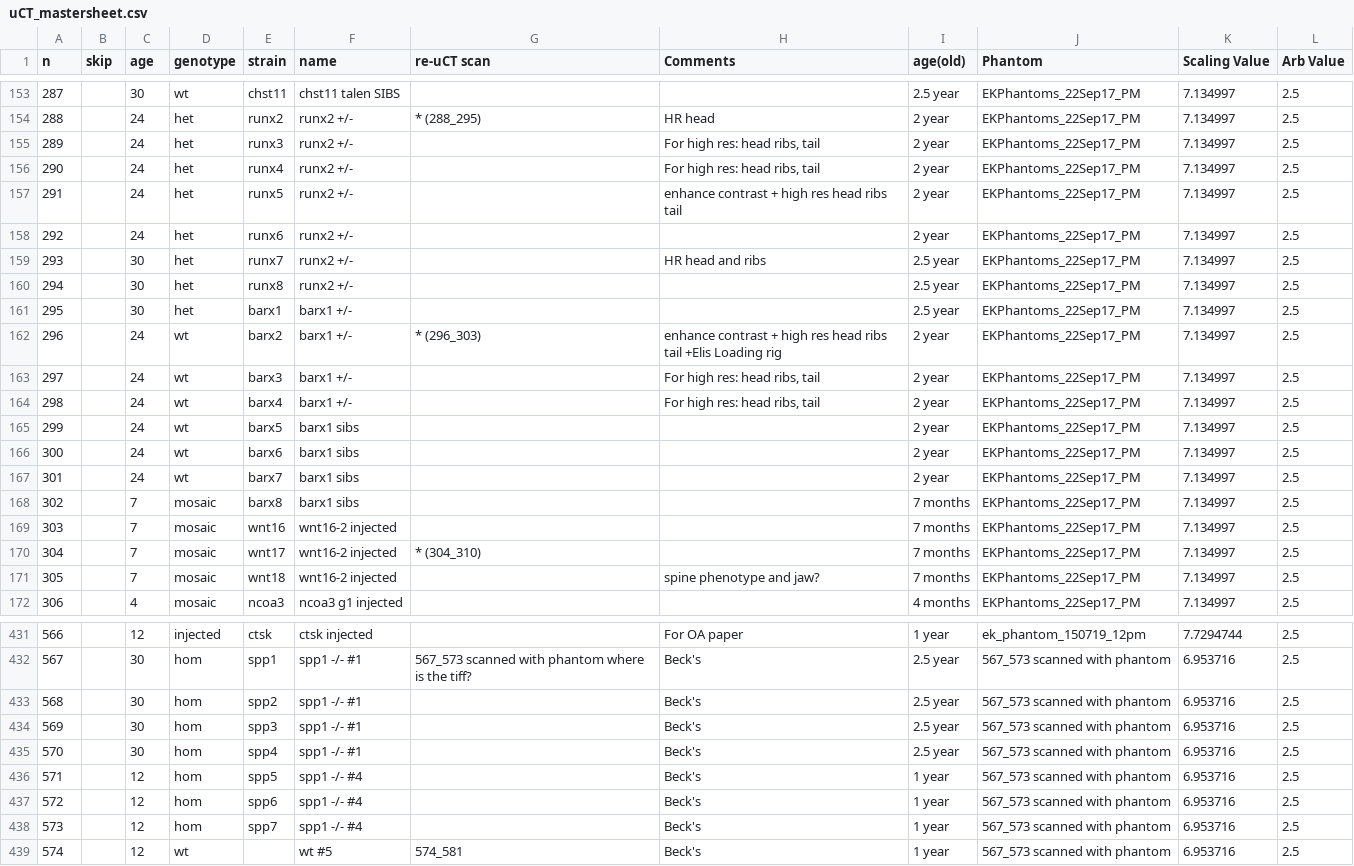
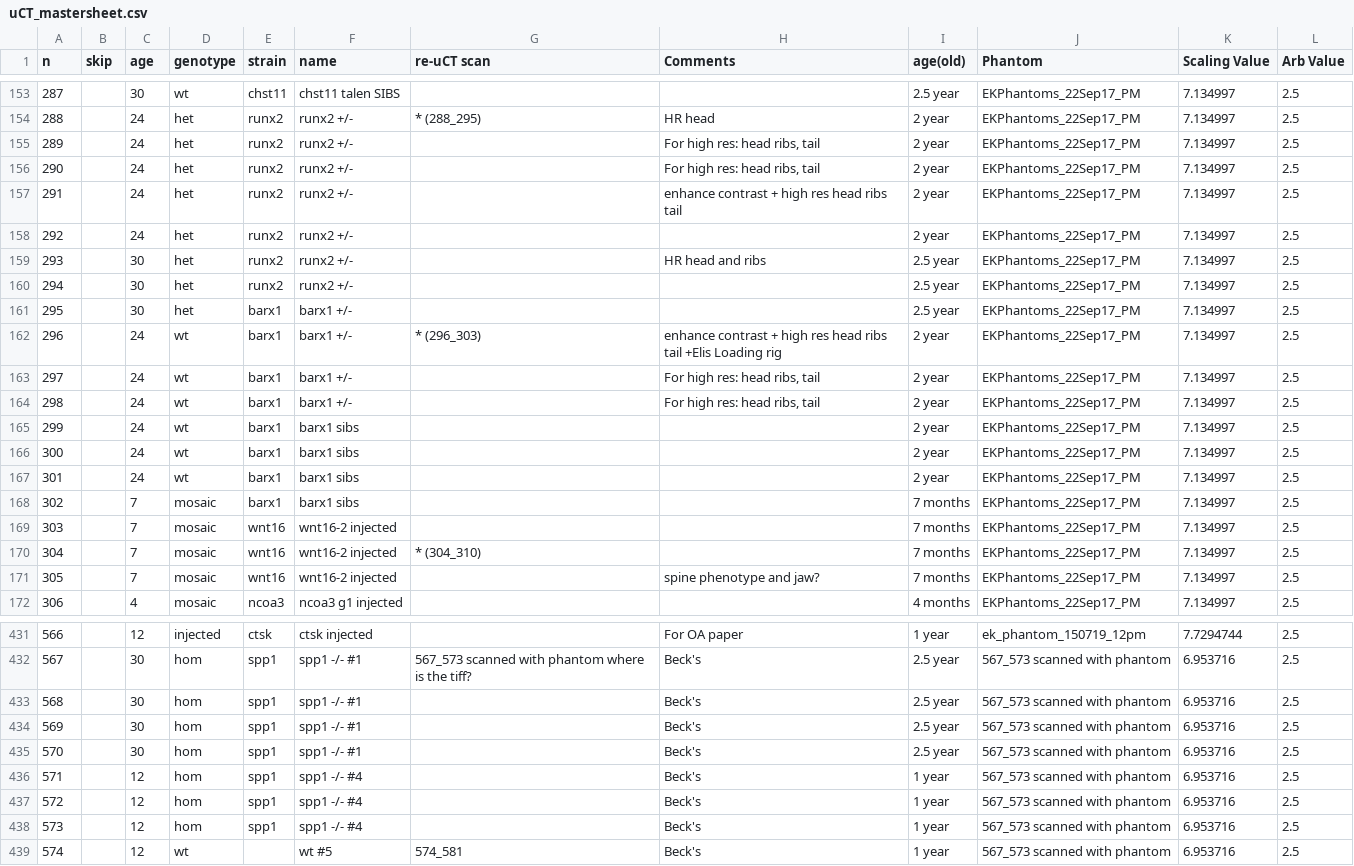
Before and after one commit to wahabk/ctfishpy, a CSV file: uCT_mastersheet.csv, drawn as a sheet; only a part is shown, gaps mark what is left out; the diff covers the shown part only.

```diff
--- a/uCT_mastersheet.csv
+++ b/uCT_mastersheet.csv
@@ -154,19 +154,19 @@ n,skip,age,genotype,strain,name,re-uCT scan,Comments,age(old),Phantom,Scaling Va
 288,,24,het,runx2,runx2 +/-,* (288_295),HR head,2 year,EKPhantoms_22Sep17_PM,7.134997,2.5
-289,,24,het,runx3,runx2 +/-,," For high res: head ribs, tail ",2 year,EKPhantoms_22Sep17_PM,7.134997,2.5
-290,,24,het,runx4,runx2 +/-,," For high res: head ribs, tail ",2 year,EKPhantoms_22Sep17_PM,7.134997,2.5
-291,,24,het,runx5,runx2 +/-,,enhance contrast + high res head ribs tail,2 year,EKPhantoms_22Sep17_PM,7.134997,2.5
-292,,24,het,runx6,runx2 +/-,,,2 year,EKPhantoms_22Sep17_PM,7.134997,2.5
-293,,30,het,runx7,runx2 +/-,,HR head and ribs,2.5 year,EKPhantoms_22Sep17_PM,7.134997,2.5
-294,,30,het,runx8,runx2 +/-,,,2.5 year,EKPhantoms_22Sep17_PM,7.134997,2.5
+289,,24,het,runx2,runx2 +/-,," For high res: head ribs, tail ",2 year,EKPhantoms_22Sep17_PM,7.134997,2.5
+290,,24,het,runx2,runx2 +/-,," For high res: head ribs, tail ",2 year,EKPhantoms_22Sep17_PM,7.134997,2.5
+291,,24,het,runx2,runx2 +/-,,enhance contrast + high res head ribs tail,2 year,EKPhantoms_22Sep17_PM,7.134997,2.5
+292,,24,het,runx2,runx2 +/-,,,2 year,EKPhantoms_22Sep17_PM,7.134997,2.5
+293,,30,het,runx2,runx2 +/-,,HR head and ribs,2.5 year,EKPhantoms_22Sep17_PM,7.134997,2.5
+294,,30,het,runx2,runx2 +/-,,,2.5 year,EKPhantoms_22Sep17_PM,7.134997,2.5
 295,,30,het,barx1,barx1 +/-,,,2.5 year,EKPhantoms_22Sep17_PM,7.134997,2.5
-296,,24,wt,barx2,barx1 +/-,* (296_303),enhance contrast + high res head ribs tail +Elis Loading rig,2 year,EKPhantoms_22Sep17_PM,7.134997,2.5
-297,,24,wt,barx3,barx1 +/-,," For high res: head ribs, tail ",2 year,EKPhantoms_22Sep17_PM,7.134997,2.5
-298,,24,wt,barx4,barx1 +/-,," For high res: head ribs, tail ",2 year,EKPhantoms_22Sep17_PM,7.134997,2.5
-299,,24,wt,barx5,barx1 sibs,,,2 year,EKPhantoms_22Sep17_PM,7.134997,2.5
-300,,24,wt,barx6,barx1 sibs,,,2 year,EKPhantoms_22Sep17_PM,7.134997,2.5
-301,,24,wt,barx7,barx1 sibs,,,2 year,EKPhantoms_22Sep17_PM,7.134997,2.5
-302,,7,mosaic,barx8,barx1 sibs,,,7 months,EKPhantoms_22Sep17_PM,7.134997,2.5
+296,,24,wt,barx1,barx1 +/-,* (296_303),enhance contrast + high res head ribs tail +Elis Loading rig,2 year,EKPhantoms_22Sep17_PM,7.134997,2.5
+297,,24,wt,barx1,barx1 +/-,," For high res: head ribs, tail ",2 year,EKPhantoms_22Sep17_PM,7.134997,2.5
+298,,24,wt,barx1,barx1 +/-,," For high res: head ribs, tail ",2 year,EKPhantoms_22Sep17_PM,7.134997,2.5
+299,,24,wt,barx1,barx1 sibs,,,2 year,EKPhantoms_22Sep17_PM,7.134997,2.5
+300,,24,wt,barx1,barx1 sibs,,,2 year,EKPhantoms_22Sep17_PM,7.134997,2.5
+301,,24,wt,barx1,barx1 sibs,,,2 year,EKPhantoms_22Sep17_PM,7.134997,2.5
+302,,7,mosaic,barx1,barx1 sibs,,,7 months,EKPhantoms_22Sep17_PM,7.134997,2.5
 303,,7,mosaic,wnt16,wnt16-2 injected,,,7 months,EKPhantoms_22Sep17_PM,7.134997,2.5
-304,,7,mosaic,wnt17,wnt16-2 injected,* (304_310),,7 months,EKPhantoms_22Sep17_PM,7.134997,2.5
-305,,7,mosaic,wnt18,wnt16-2 injected,,spine phenotype and jaw? ,7 months,EKPhantoms_22Sep17_PM,7.134997,2.5
+304,,7,mosaic,wnt16,wnt16-2 injected,* (304_310),,7 months,EKPhantoms_22Sep17_PM,7.134997,2.5
+305,,7,mosaic,wnt16,wnt16-2 injected,,spine phenotype and jaw? ,7 months,EKPhantoms_22Sep17_PM,7.134997,2.5
 306,,4,mosaic,ncoa3,ncoa3 g1 injected,,,4 months,EKPhantoms_22Sep17_PM,7.134997,2.5
@@ -432,8 +432,8 @@ n,skip,age,genotype,strain,name,re-uCT scan,Comments,age(old),Phantom,Scaling Va
 567,,30,hom,spp1,spp1 -/- #1,567_573 scanned with phantom where is the tiff? ,Beck's,2.5 year,567_573 scanned with phantom ,6.953716,2.5
-568,,30,hom,spp2,spp1 -/- #1,,Beck's,2.5 year,567_573 scanned with phantom ,6.953716,2.5
-569,,30,hom,spp3,spp1 -/- #1,,Beck's,2.5 year,567_573 scanned with phantom ,6.953716,2.5
-570,,30,hom,spp4,spp1 -/- #1,,Beck's,2.5 year,567_573 scanned with phantom ,6.953716,2.5
-571,,12,hom,spp5,spp1 -/- #4,,Beck's,1 year,567_573 scanned with phantom ,6.953716,2.5
-572,,12,hom,spp6,spp1 -/- #4,,Beck's,1 year,567_573 scanned with phantom ,6.953716,2.5
-573,,12,hom,spp7,spp1 -/- #4,,Beck's,1 year,567_573 scanned with phantom ,6.953716,2.5
+568,,30,hom,spp1,spp1 -/- #1,,Beck's,2.5 year,567_573 scanned with phantom ,6.953716,2.5
+569,,30,hom,spp1,spp1 -/- #1,,Beck's,2.5 year,567_573 scanned with phantom ,6.953716,2.5
+570,,30,hom,spp1,spp1 -/- #1,,Beck's,2.5 year,567_573 scanned with phantom ,6.953716,2.5
+571,,12,hom,spp1,spp1 -/- #4,,Beck's,1 year,567_573 scanned with phantom ,6.953716,2.5
+572,,12,hom,spp1,spp1 -/- #4,,Beck's,1 year,567_573 scanned with phantom ,6.953716,2.5
+573,,12,hom,spp1,spp1 -/- #4,,Beck's,1 year,567_573 scanned with phantom ,6.953716,2.5
 574,,12,wt,,wt #5,574_581 ,Beck's,1 year,567_573 scanned with phantom ,6.953716,2.5
```
Also changed, not shown: 20 edited cells elsewhere in this file, 1 other file.
